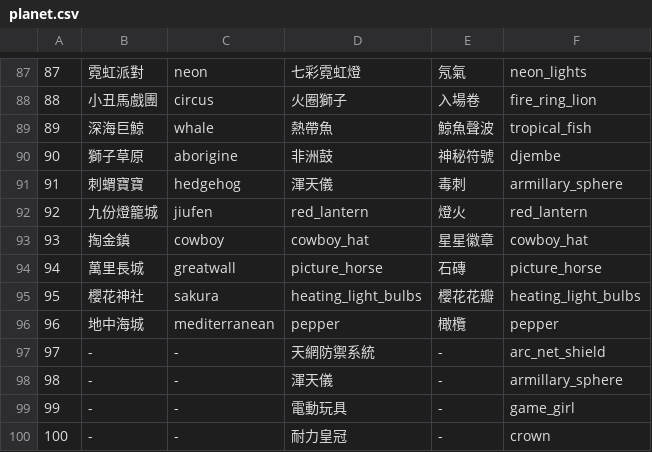
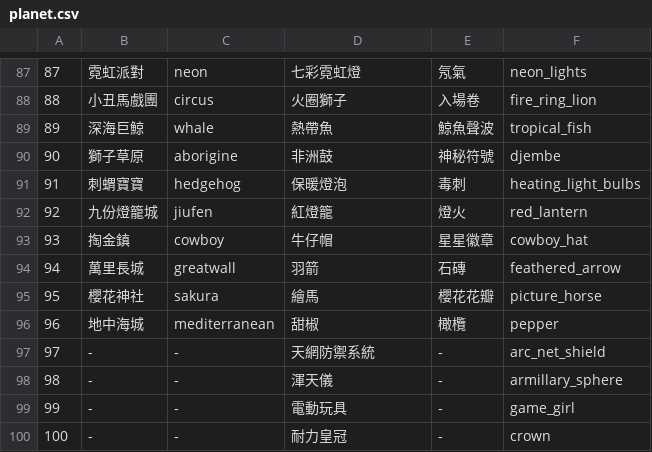
Before and after one commit to ElvisChiang/tgwalkrbot, a CSV file: data/planet.csv, drawn as a sheet; only a part is shown, gaps mark what is left out.

Commit message:
update paired satellites

```diff
--- a/data/planet.csv
+++ b/data/planet.csv
@@ -90,8 +90,8 @@
 90,獅子草原,aborigine,非洲鼓,神秘符號,djembe
-91,刺蝟寶寶,hedgehog,渾天儀,毒刺,armillary_sphere
-92,九份燈籠城,jiufen,red_lantern,燈火,red_lantern
-93,掏金鎮,cowboy,cowboy_hat,星星徽章,cowboy_hat
-94,萬里長城,greatwall,picture_horse,石磚,picture_horse
-95,櫻花神社,sakura,heating_light_bulbs,櫻花花瓣,heating_light_bulbs
-96,地中海城,mediterranean,pepper,橄欖,pepper
+91,刺蝟寶寶,hedgehog,保暖燈泡,毒刺,heating_light_bulbs
+92,九份燈籠城,jiufen,紅燈籠,燈火,red_lantern
+93,掏金鎮,cowboy,牛仔帽,星星徽章,cowboy_hat
+94,萬里長城,greatwall,羽箭,石磚,feathered_arrow
+95,櫻花神社,sakura,繪馬,櫻花花瓣,picture_horse
+96,地中海城,mediterranean,甜椒,橄欖,pepper
 97,-,-,天網防禦系統,-,arc_net_shield
```
